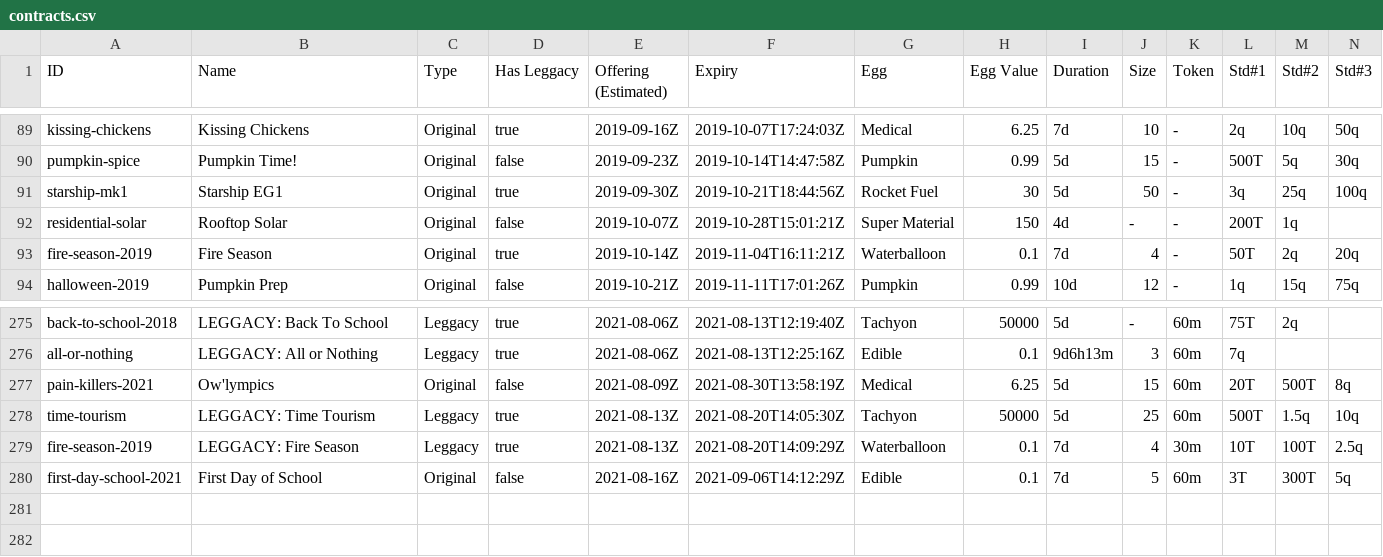
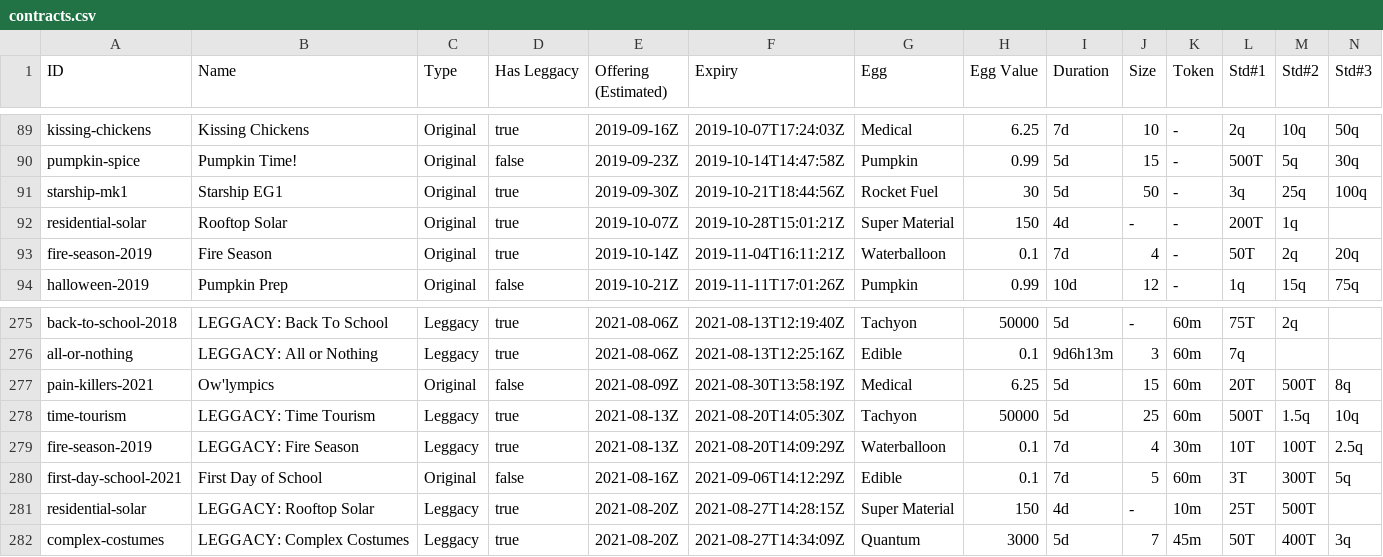
Before and after one commit to fanaticscripter/EggContractor, a CSV file: misc/ContractAggregator/data/contracts.csv, drawn as a sheet; only a part is shown, gaps mark what is left out; rows hold the shown columns only; the diff names each change by its address in the sheet, - before the commit and + after, or states it on an @@ line.

```diff
--- a/misc/ContractAggregator/data/contracts.csv
+++ b/misc/ContractAggregator/data/contracts.csv
-D92 (Has Leggacy): false
+D92 (Has Leggacy): true
+row 281: residential-solar | LEGGACY: Rooftop Solar | Leggacy | true | 2021-08-20Z | 2021-08-27T14:28:15Z | Super Material | 150 | 4d | - | 10m | 25T | 500T
+row 282: complex-costumes | LEGGACY: Complex Costumes | Leggacy | true | 2021-08-20Z | 2021-08-27T14:34:09Z | Quantum | 3000 | 5d | 7 | 45m | 50T | 400T | 3q
```
